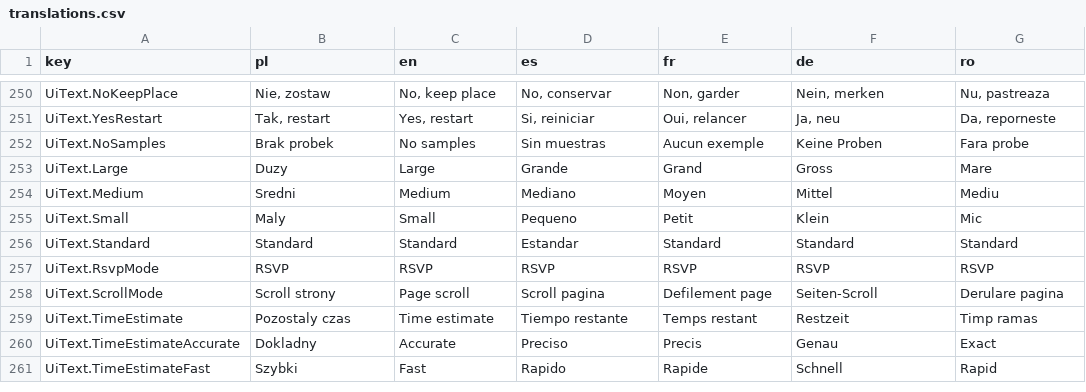
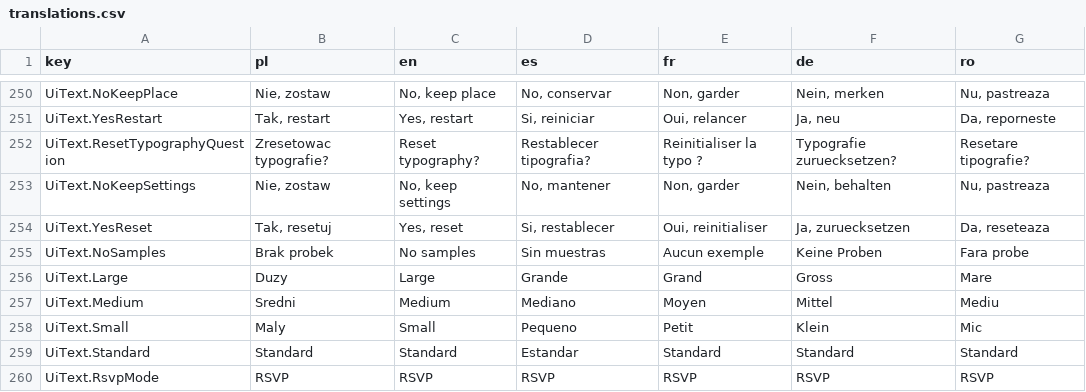
Before and after one commit to GRKarol/czytnik01, a CSV file: tools/translations.csv, drawn as a sheet; only a part is shown, gaps mark what is left out; the shorter side is filled out with more unchanged rows; the diff names each change by its address in the sheet, - before the commit and + after, or states it on an @@ line.

Commit message:
feat(typography): visible back arrow + confirm dialog before reset
Typography screen had no drawn Back affordance (only an invisible
corner hit-zone) and a single tap on the Reset item wiped all
typography settings immediately with no confirmation. First step of
the typography-screen redesign: adds the same vector-chevron Back icon
used on other bespoke screens, and routes Reset through a new
TypographyResetConfirm Yes/No screen (same pattern as RestartConfirm)
before it touches any preference.

```diff
--- a/tools/translations.csv
+++ b/tools/translations.csv
+row 252: UiText.ResetTypographyQuestion | Zresetowac typografie? | Reset typography? | Restablecer tipografia? | Reinitialiser la typo ? | Typografie zuruecksetzen? | Resetare tipografie?
+row 253: UiText.NoKeepSettings | Nie, zostaw | No, keep settings | No, mantener | Non, garder | Nein, behalten | Nu, pastreaza
+row 254: UiText.YesReset | Tak, resetuj | Yes, reset | Si, restablecer | Oui, reinitialiser | Ja, zuruecksetzen | Da, reseteaza
```
Also changed, not shown: 5 other files.
